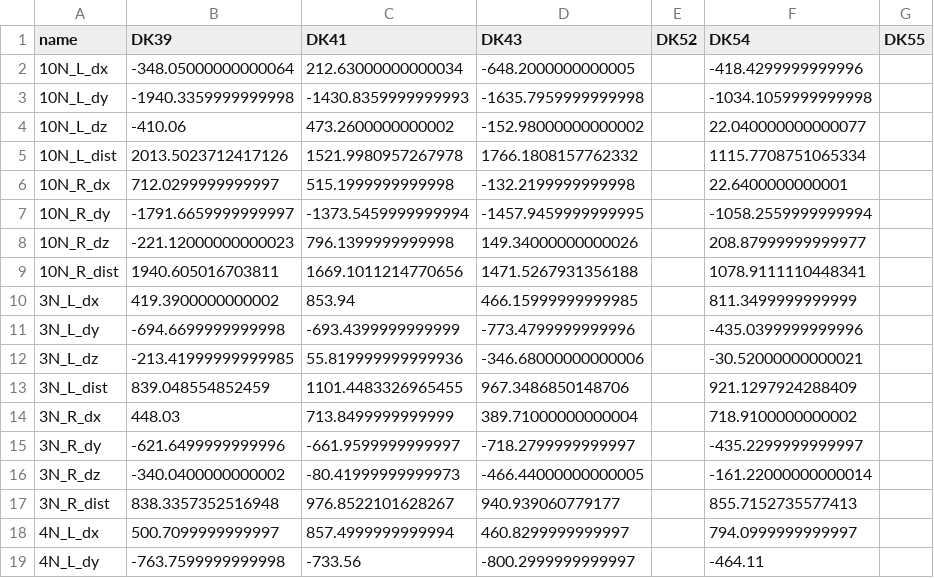
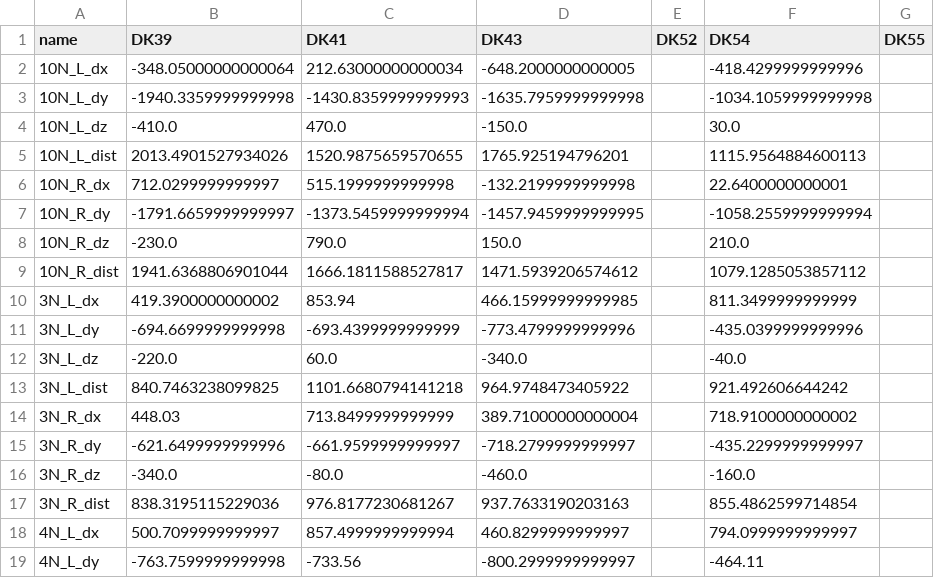
Before and after one commit to ActiveBrainAtlas2/preprocessing-pipeline, a CSV file: notebooks/Bili/data/rough-alignment-error.csv, drawn as a sheet; only a part is shown; the diff covers the shown part only.

```diff
--- a/notebooks/Bili/data/rough-alignment-error.csv
+++ b/notebooks/Bili/data/rough-alignment-error.csv
@@ -3,16 +3,16 @@ name,DK39,DK41,DK43,DK52,DK54,DK55
 10N_L_dy,-1940.3359999999998,-1430.8359999999993,-1635.7959999999998,,-1034.1059999999998,
-10N_L_dz,-410.06,473.2600000000002,-152.98000000000002,,22.040000000000077,
-10N_L_dist,2013.5023712417126,1521.9980957267978,1766.1808157762332,,1115.7708751065334,
+10N_L_dz,-410.0,470.0,-150.0,,30.0,
+10N_L_dist,2013.4901527934026,1520.9875659570655,1765.925194796201,,1115.9564884600113,
 10N_R_dx,712.0299999999997,515.1999999999998,-132.2199999999998,,22.6400000000001,
 10N_R_dy,-1791.6659999999997,-1373.5459999999994,-1457.9459999999995,,-1058.2559999999994,
-10N_R_dz,-221.12000000000023,796.1399999999998,149.34000000000026,,208.87999999999977,
-10N_R_dist,1940.605016703811,1669.1011214770656,1471.5267931356188,,1078.9111110448341,
+10N_R_dz,-230.0,790.0,150.0,,210.0,
+10N_R_dist,1941.6368806901044,1666.1811588527817,1471.5939206574612,,1079.1285053857112,
 3N_L_dx,419.3900000000002,853.94,466.15999999999985,,811.3499999999999,
 3N_L_dy,-694.6699999999998,-693.4399999999999,-773.4799999999996,,-435.0399999999996,
-3N_L_dz,-213.41999999999985,55.819999999999936,-346.68000000000006,,-30.52000000000021,
-3N_L_dist,839.048554852459,1101.4483326965455,967.3486850148706,,921.1297924288409,
+3N_L_dz,-220.0,60.0,-340.0,,-40.0,
+3N_L_dist,840.7463238099825,1101.6680794141218,964.9748473405922,,921.492606644242,
 3N_R_dx,448.03,713.8499999999999,389.71000000000004,,718.9100000000002,
 3N_R_dy,-621.6499999999996,-661.9599999999997,-718.2799999999997,,-435.2299999999997,
-3N_R_dz,-340.0400000000002,-80.41999999999973,-466.44000000000005,,-161.22000000000014,
-3N_R_dist,838.3357352516948,976.8522101628267,940.939060779177,,855.7152735577413,
+3N_R_dz,-340.0,-80.0,-460.0,,-160.0,
+3N_R_dist,838.3195115229036,976.8177230681267,937.7633190203163,,855.4862599714854,
 4N_L_dx,500.7099999999997,857.4999999999994,460.8299999999997,,794.0999999999997,
```
Also changed, not shown: 142 edited cells elsewhere in this file, 3 other files.
